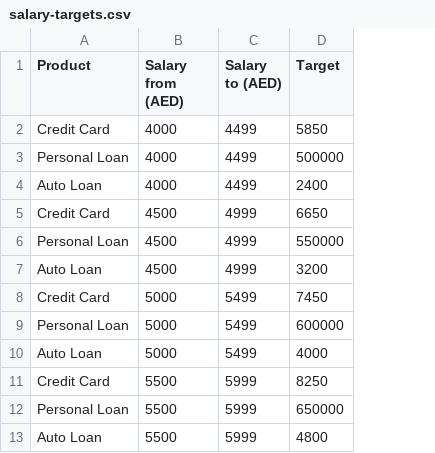
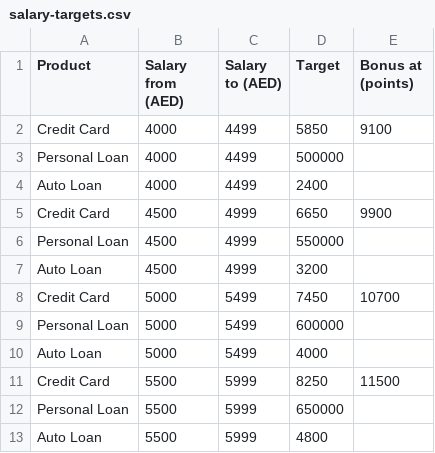
Before and after one commit to fardeen79-ops/CRM, a CSV file: docs/go-live/salary-targets.csv, drawn as a sheet; only a part is shown; the diff names each change by its address in the sheet, - before the commit and + after, or states it on an @@ line.

```diff
--- a/docs/go-live/salary-targets.csv
+++ b/docs/go-live/salary-targets.csv
+column E (Bonus at (points)), rows 2-11: 9100 |  |  | 9900 |  |  | 10700 |  |  | 11500
```
Also changed, not shown: 9 other files.
